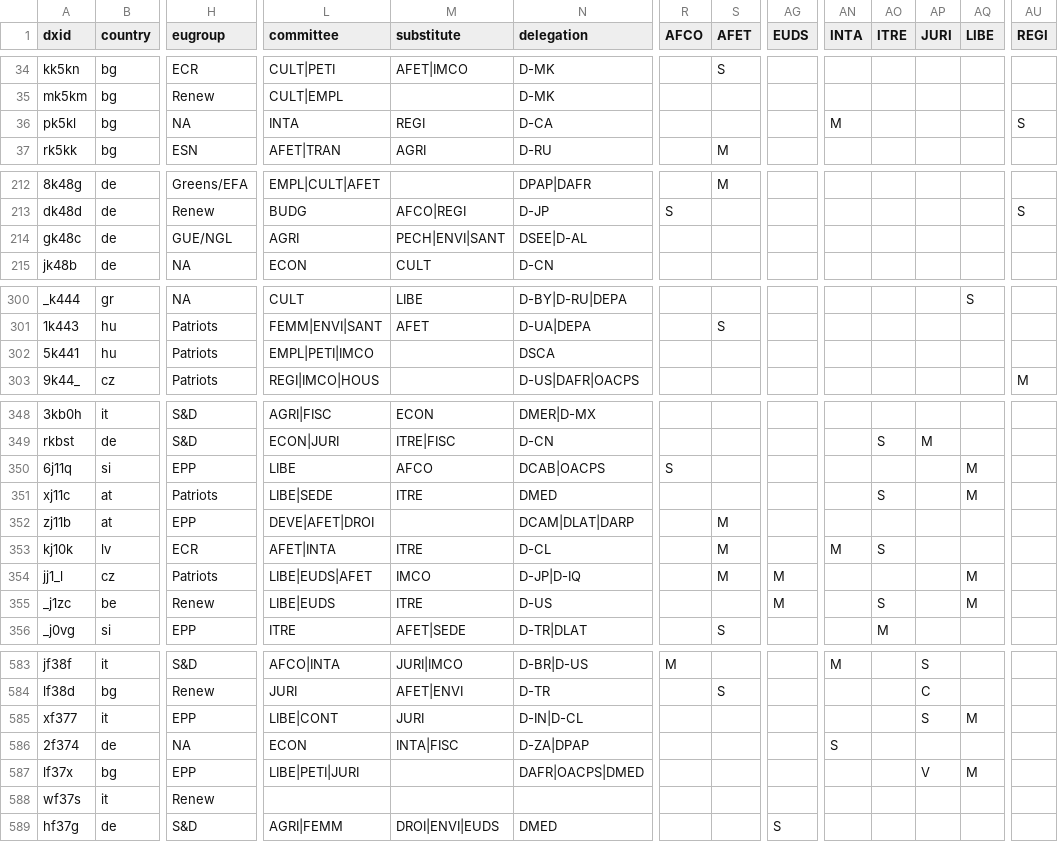
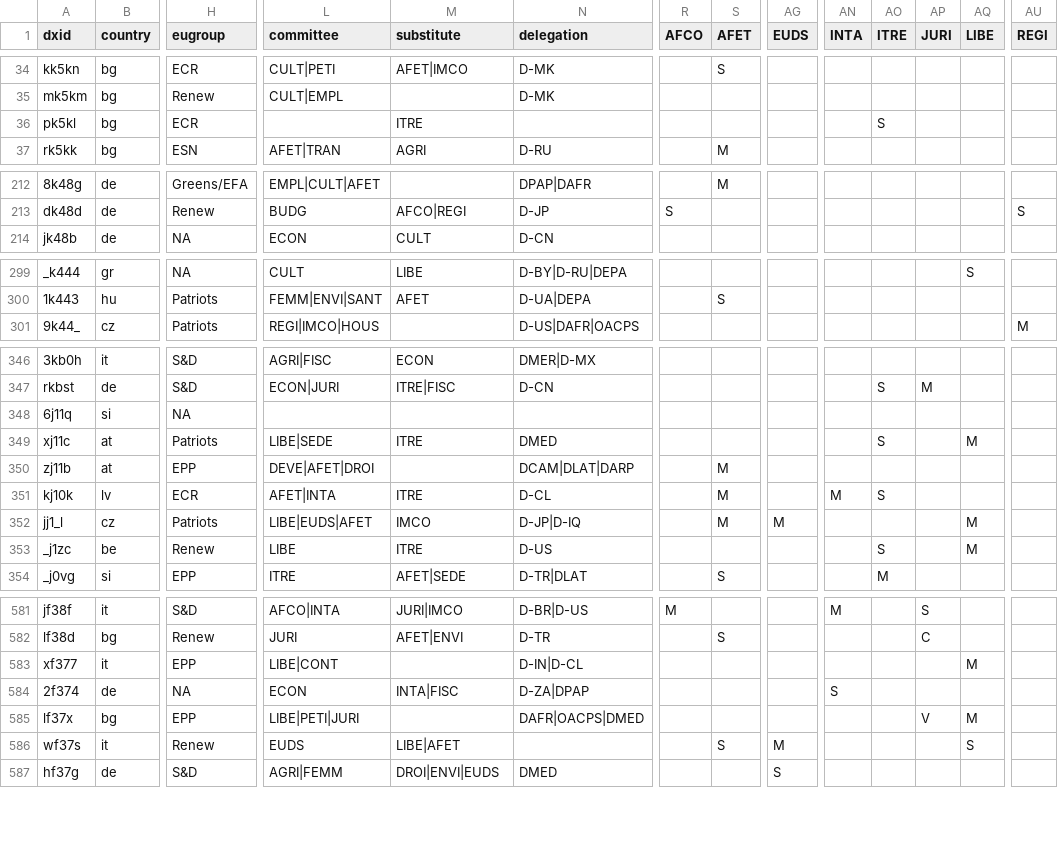
Before and after one commit to TechToThePeople/mep, a CSV file: data/meps.csv, drawn as a sheet; only a part is shown, gaps mark what is left out; removed rows and columns are numbered as before the commit, all else as after; rows hold the shown columns only; the diff covers the shown part only; the diff names each change by its address in the sheet, - before the commit and + after, or states it on an @@ line.

```diff
--- a/data/meps.csv
+++ b/data/meps.csv
-H36 (eugroup): NA
+H36 (eugroup): ECR
-L36 (committee): INTA
+L36 (committee): (empty)
-M36 (substitute): REGI
+M36 (substitute): ITRE
-N36 (delegation): D-CA
+N36 (delegation): (empty)
-AN36 (INTA): M
+AN36 (INTA): (empty)
-AO36 (ITRE): (empty)
+AO36 (ITRE): S
-AU36 (REGI): S
+AU36 (REGI): (empty)
-row 214: gk48c | de | GUE/NGL | AGRI | PECH|ENVI|SANT | DSEE|D-AL
-row 302: 5k441 | hu | Patriots | EMPL|PETI|IMCO |  | DSCA
-H348 (eugroup): EPP
+H348 (eugroup): NA
-L348 (committee): LIBE
+L348 (committee): (empty)
-M348 (substitute): AFCO
+M348 (substitute): (empty)
-N348 (delegation): DCAB|OACPS
+N348 (delegation): (empty)
-R348 (AFCO): S
+R348 (AFCO): (empty)
-AQ348 (LIBE): M
+AQ348 (LIBE): (empty)
-L353 (committee): LIBE|EUDS
+L353 (committee): LIBE
-AG353 (EUDS): M
+AG353 (EUDS): (empty)
-M583 (substitute): JURI
+M583 (substitute): (empty)
-AP583 (JURI): S
+AP583 (JURI): (empty)
-L586 (committee): (empty)
+L586 (committee): EUDS
-M586 (substitute): (empty)
+M586 (substitute): LIBE|AFET
-S586 (AFET): (empty)
+S586 (AFET): S
-AG586 (EUDS): (empty)
+AG586 (EUDS): M
-AQ586 (LIBE): (empty)
+AQ586 (LIBE): S
```
Also changed, not shown: 36 edited cells elsewhere in this file, data/inout.csv, data/meps.all.csv, 5 other files.
